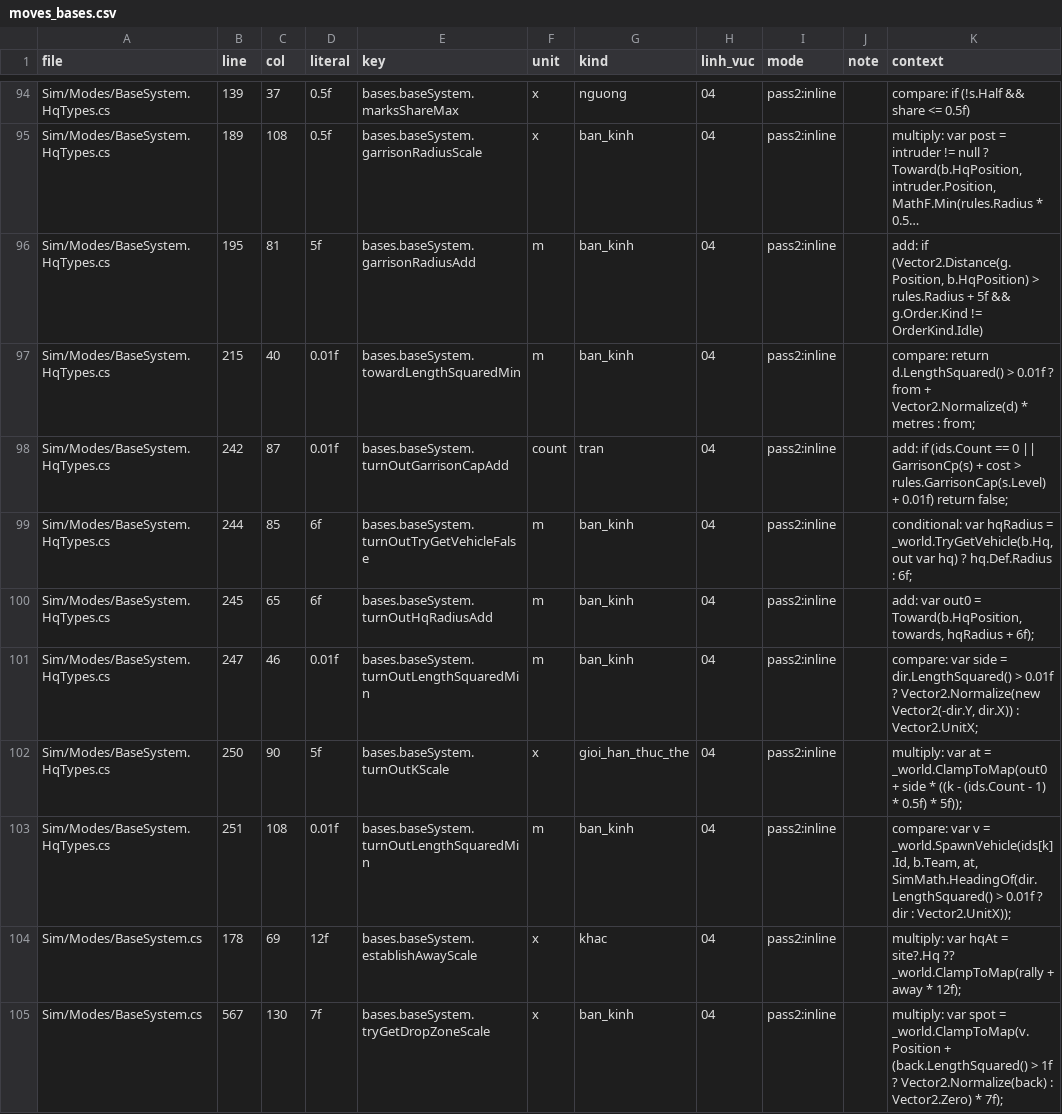
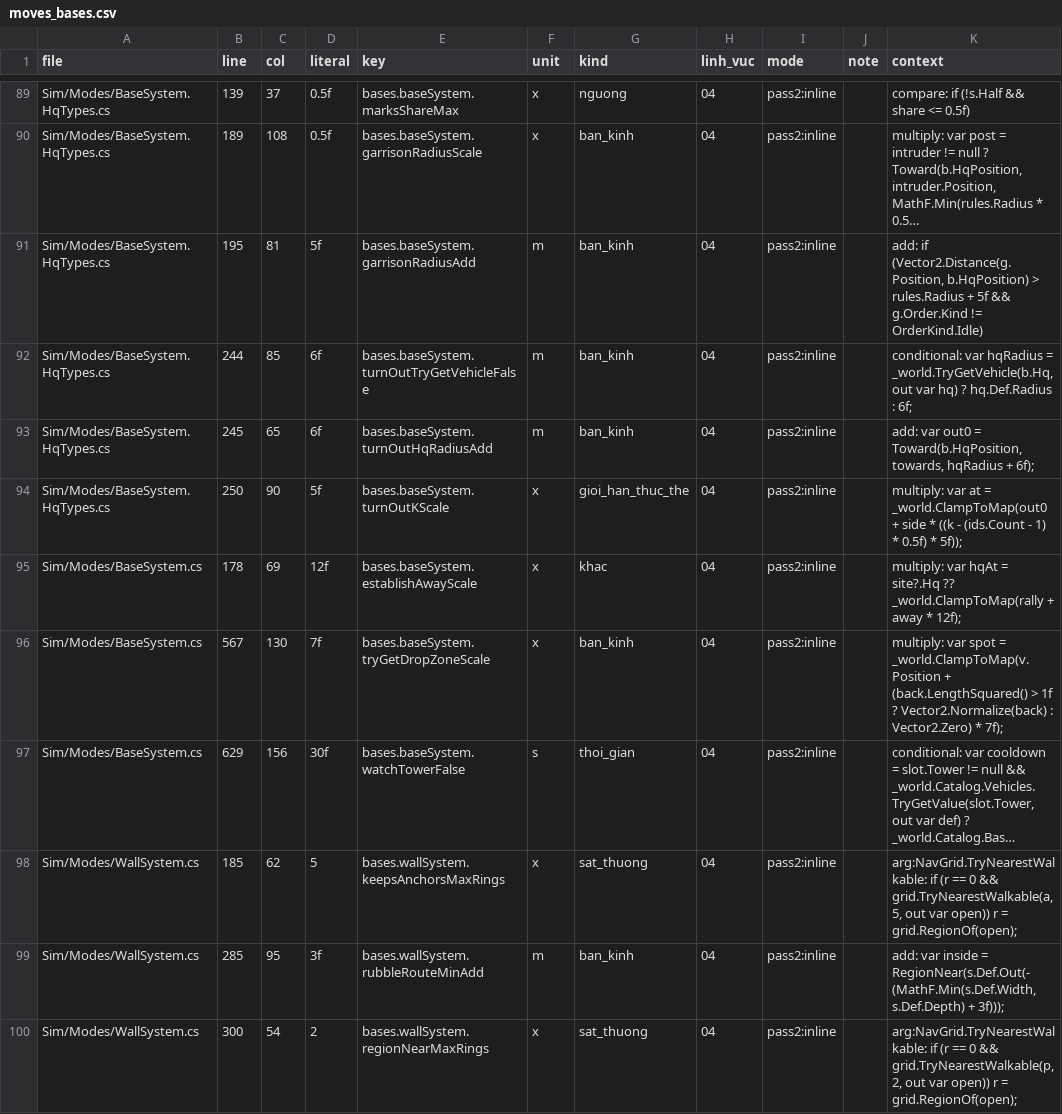
Before and after one commit to Winka173/machine-bridage, a CSV file: Tools/export/pack2/pass2/moves_bases.csv, drawn as a sheet; only a part is shown, gaps mark what is left out; the shorter side is filled out with more unchanged rows; long unchanged cells end in …; the diff covers the shown part only; the diff names each change by its address in the sheet, - before the commit and + after, or states it on an @@ line.

```diff
--- a/Tools/export/pack2/pass2/moves_bases.csv
+++ b/Tools/export/pack2/pass2/moves_bases.csv
-row 97: Sim/Modes/BaseSystem.HqTypes.cs | 215 | 40 | 0.01f | bases.baseSystem.towardLengthSquaredMin | m | ban_kinh | 04 | pass2:inline |  | compare: return d.LengthSquared() > 0.01f ? from + Vector2.Normalize(d) * metres : from;
-row 98: Sim/Modes/BaseSystem.HqTypes.cs | 242 | 87 | 0.01f | bases.baseSystem.turnOutGarrisonCapAdd | count | tran | 04 | pass2:inline |  | add: if (ids.Count == 0 || GarrisonCp(s) + cost > rules.GarrisonCap(s.Level) + 0.01f) return false;
-row 101: Sim/Modes/BaseSystem.HqTypes.cs | 247 | 46 | 0.01f | bases.baseSystem.turnOutLengthSquaredMin | m | ban_kinh | 04 | pass2:inline |  | compare: var side = dir.LengthSquared() > 0.01f ? Vector2.Normalize(new Vector2(-dir.Y, dir.X)) : Vector2.UnitX;
-row 103: Sim/Modes/BaseSystem.HqTypes.cs | 251 | 108 | 0.01f | bases.baseSystem.turnOutLengthSquaredMin | m | ban_kinh | 04 | pass2:inline |  | compare: var v = _world.SpawnVehicle(ids[k].Id, b.Team, at, SimMath.HeadingOf(dir.LengthSquared() > 0.01f ? dir : Vector2.UnitX));
```
Also changed, not shown: 7 removed rows and 26 edited cells elsewhere in this file, Tools/export/pack2/pass2/moves_ai_rest.csv, Tools/export/pack2/pass2/moves_modes_campaign.csv, 18 other files.
